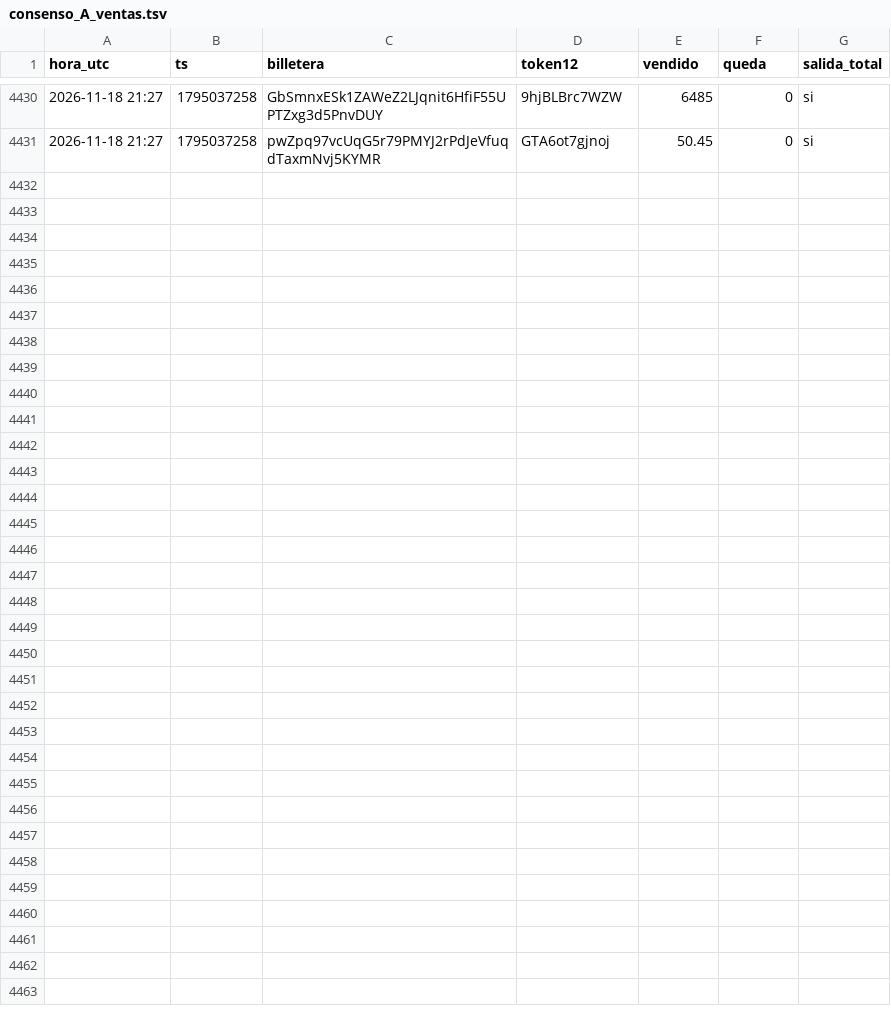
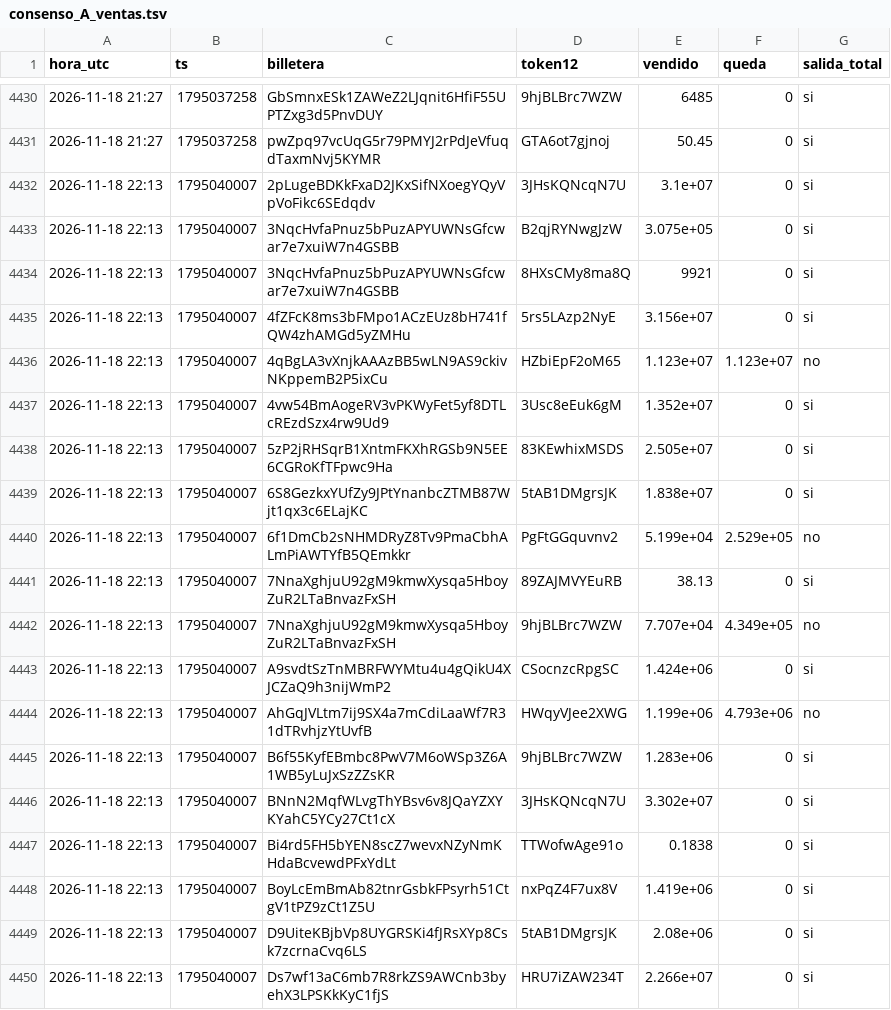
Before and after one commit to fjmunoznieves/desk-memecoins, a TSV file: datos/consenso_A_ventas.tsv, drawn as a sheet; only a part is shown, gaps mark what is left out; the diff covers the shown part only; the diff names each change by its address in the sheet, - before the commit and + after, or states it on an @@ line.

```diff
--- a/datos/consenso_A_ventas.tsv
+++ b/datos/consenso_A_ventas.tsv
+row 4432: 2026-11-18 22:13 | 1795040007 | 2pLugeBDKkFxaD2JKxSifNXoegYQyVpVoFikc6SEdqdv | 3JHsKQNcqN7U | 3.1e+07 | 0 | si
+row 4433: 2026-11-18 22:13 | 1795040007 | 3NqcHvfaPnuz5bPuzAPYUWNsGfcwar7e7xuiW7n4GSBB | B2qjRYNwgJzW | 3.075e+05 | 0 | si
+row 4434: 2026-11-18 22:13 | 1795040007 | 3NqcHvfaPnuz5bPuzAPYUWNsGfcwar7e7xuiW7n4GSBB | 8HXsCMy8ma8Q | 9921 | 0 | si
+row 4435: 2026-11-18 22:13 | 1795040007 | 4fZFcK8ms3bFMpo1ACzEUz8bH741fQW4zhAMGd5yZMHu | 5rs5LAzp2NyE | 3.156e+07 | 0 | si
+row 4436: 2026-11-18 22:13 | 1795040007 | 4qBgLA3vXnjkAAAzBB5wLN9AS9ckivNKppemB2P5ixCu | HZbiEpF2oM65 | 1.123e+07 | 1.123e+07 | no
+row 4437: 2026-11-18 22:13 | 1795040007 | 4vw54BmAogeRV3vPKWyFet5yf8DTLcREzdSzx4rw9Ud9 | 3Usc8eEuk6gM | 1.352e+07 | 0 | si
+row 4438: 2026-11-18 22:13 | 1795040007 | 5zP2jRHSqrB1XntmFKXhRGSb9N5EE6CGRoKfTFpwc9Ha | 83KEwhixMSDS | 2.505e+07 | 0 | si
+row 4439: 2026-11-18 22:13 | 1795040007 | 6S8GezkxYUfZy9JPtYnanbcZTMB87Wjt1qx3c6ELajKC | 5tAB1DMgrsJK | 1.838e+07 | 0 | si
+row 4440: 2026-11-18 22:13 | 1795040007 | 6f1DmCb2sNHMDRyZ8Tv9PmaCbhALmPiAWTYfB5QEmkkr | PgFtGGquvnv2 | 5.199e+04 | 2.529e+05 | no
+row 4441: 2026-11-18 22:13 | 1795040007 | 7NnaXghjuU92gM9kmwXysqa5HboyZuR2LTaBnvazFxSH | 89ZAJMVYEuRB | 38.13 | 0 | si
+row 4442: 2026-11-18 22:13 | 1795040007 | 7NnaXghjuU92gM9kmwXysqa5HboyZuR2LTaBnvazFxSH | 9hjBLBrc7WZW | 7.707e+04 | 4.349e+05 | no
+row 4443: 2026-11-18 22:13 | 1795040007 | A9svdtSzTnMBRFWYMtu4u4gQikU4XJCZaQ9h3nijWmP2 | CSocnzcRpgSC | 1.424e+06 | 0 | si
+row 4444: 2026-11-18 22:13 | 1795040007 | AhGqJVLtm7ij9SX4a7mCdiLaaWf7R31dTRvhjzYtUvfB | HWqyVJee2XWG | 1.199e+06 | 4.793e+06 | no
+row 4445: 2026-11-18 22:13 | 1795040007 | B6f55KyfEBmbc8PwV7M6oWSp3Z6A1WB5yLuJxSzZZsKR | 9hjBLBrc7WZW | 1.283e+06 | 0 | si
+row 4446: 2026-11-18 22:13 | 1795040007 | BNnN2MqfWLvgThYBsv6v8JQaYZXYKYahC5YCy27Ct1cX | 3JHsKQNcqN7U | 3.302e+07 | 0 | si
+row 4447: 2026-11-18 22:13 | 1795040007 | Bi4rd5FH5bYEN8scZ7wevxNZyNmKHdaBcvewdPFxYdLt | TTWofwAge91o | 0.1838 | 0 | si
+row 4448: 2026-11-18 22:13 | 1795040007 | BoyLcEmBmAb82tnrGsbkFPsyrh51CtgV1tPZ9zCt1Z5U | nxPqZ4F7ux8V | 1.419e+06 | 0 | si
+row 4449: 2026-11-18 22:13 | 1795040007 | D9UiteKBjbVp8UYGRSKi4fJRsXYp8Csk7zcrnaCvq6LS | 5tAB1DMgrsJK | 2.08e+06 | 0 | si
+row 4450: 2026-11-18 22:13 | 1795040007 | Ds7wf13aC6mb7R8rkZS9AWCnb3byehX3LPSKkKyC1fjS | HRU7iZAW234T | 2.266e+07 | 0 | si
```
Also changed, not shown: 9 added rows elsewhere in this file, datos/consenso_A_compras.tsv, datos/estudio_reglas_sombra.tsv, 35 other files.
